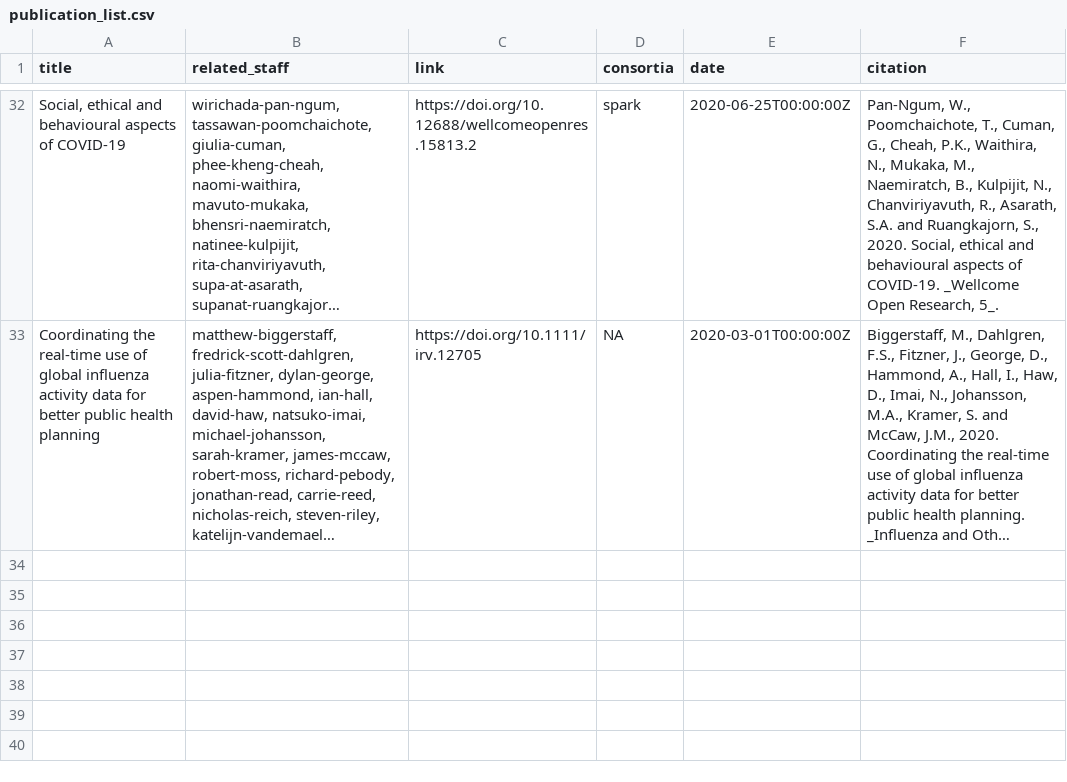
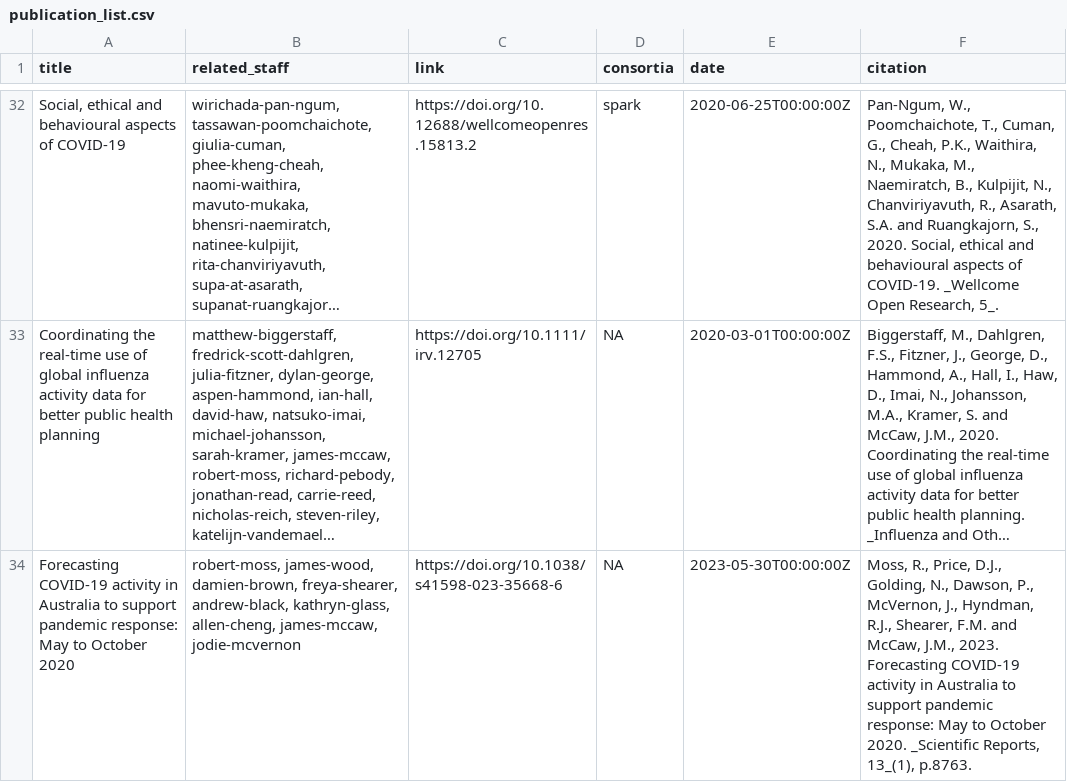
Before and after one commit to spectrum-spark/website-spark, a CSV file: publication_list.csv, drawn as a sheet; only a part is shown, gaps mark what is left out; long unchanged cells end in …; the diff names each change by its address in the sheet, - before the commit and + after, or states it on an @@ line.

Commit message:
New publication update

```diff
--- a/publication_list.csv
+++ b/publication_list.csv
+row 34: Forecasting COVID-19 activity in Australia to support pandemic response: May to October 2020 | robert-moss, james-wood, damien-brown, freya-shearer, andrew-black, kathryn-glass, allen-cheng, james-mccaw, jodie-mcvernon | https://doi.org/10.1038/s41598-023-35668-6 | NA | 2023-05-30T00:00:00Z | Moss, R., Price, D.J., Golding, N., Dawson, P., McVernon, J., Hyndman, R.J., Shearer, F.M. and McCaw, J.M., 2023. Forecasting COVID-19 activity in Australia to support pandemic response: May to October 2020. _Scientific Reports, 13_(1), p.8763.
```
